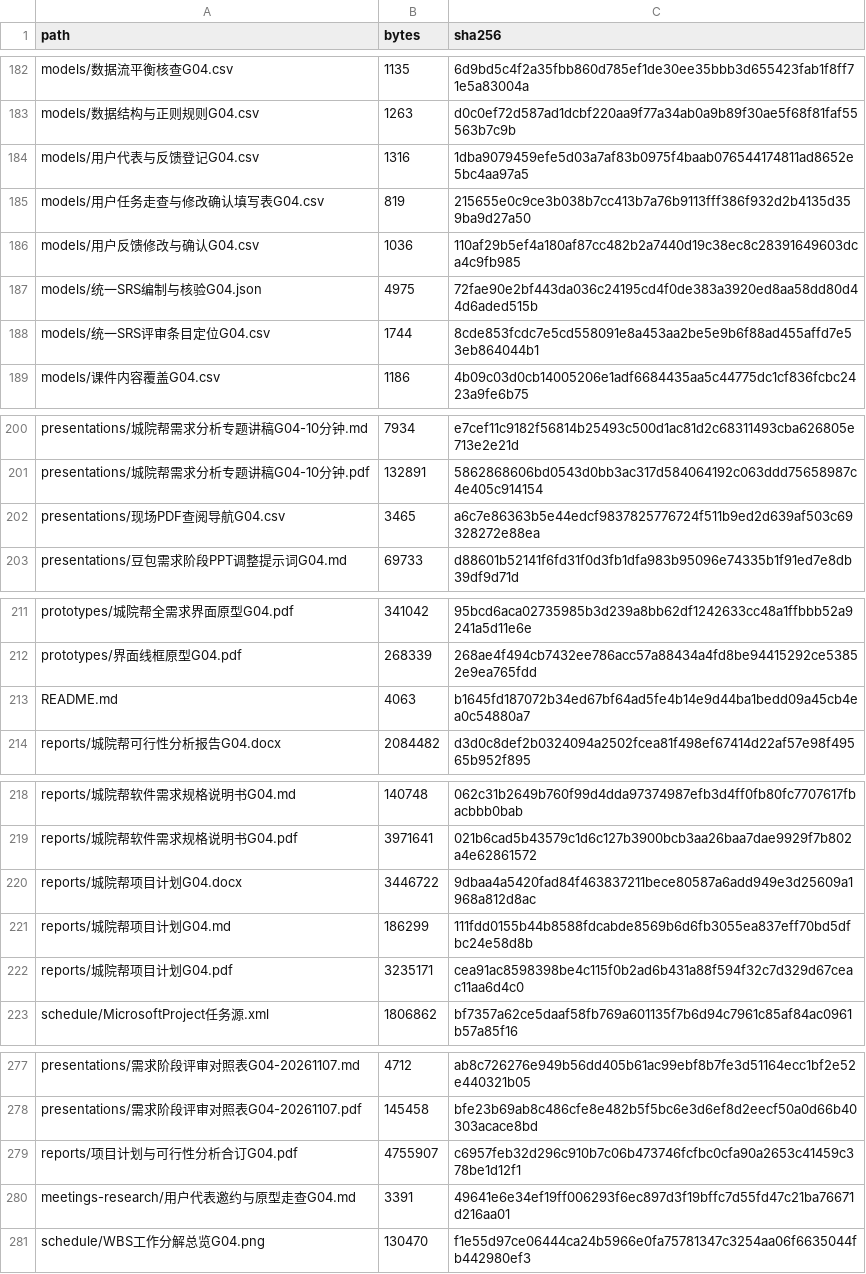
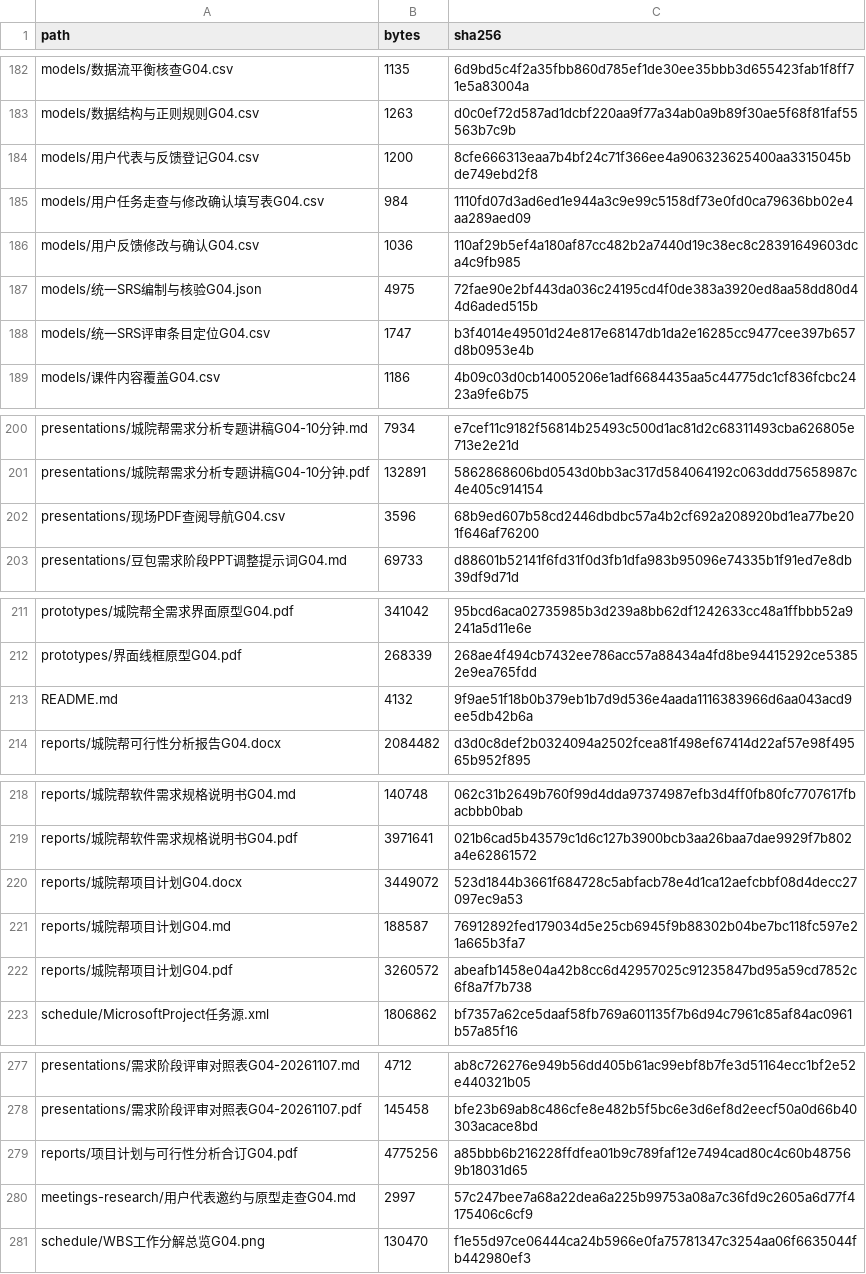
Before and after one commit to jason-bitc/HZCU-CampusHub, a CSV file: docs/project/MANIFEST.sha256.csv, drawn as a sheet; only a part is shown, gaps mark what is left out; the diff covers the shown part only.

```diff
--- a/docs/project/MANIFEST.sha256.csv
+++ b/docs/project/MANIFEST.sha256.csv
@@ -183,7 +183,7 @@ models/数据流平衡核查G04.csv,1135,6d9bd5c4f2a35fbb860d785ef1de30ee35bbb3d
 models/数据结构与正则规则G04.csv,1263,d0c0ef72d587ad1dcbf220aa9f77a34ab0a9b89f30ae5f68f81faf55563b7c9b
-models/用户代表与反馈登记G04.csv,1316,1dba9079459efe5d03a7af83b0975f4baab076544174811ad8652e5bc4aa97a5
-models/用户任务走查与修改确认填写表G04.csv,819,215655e0c9ce3b038b7cc413b7a76b9113fff386f932d2b4135d359ba9d27a50
+models/用户代表与反馈登记G04.csv,1200,8cfe666313eaa7b4bf24c71f366ee4a906323625400aa3315045bde749ebd2f8
+models/用户任务走查与修改确认填写表G04.csv,984,1110fd07d3ad6ed1e944a3c9e99c5158df73e0fd0ca79636bb02e4aa289aed09
 models/用户反馈修改与确认G04.csv,1036,110af29b5ef4a180af87cc482b2a7440d19c38ec8c28391649603dca4c9fb985
 models/统一SRS编制与核验G04.json,4975,72fae90e2bf443da036c24195cd4f0de383a3920ed8aa58dd80d44d6aded515b
-models/统一SRS评审条目定位G04.csv,1744,8cde853fcdc7e5cd558091e8a453aa2be5e9b6f88ad455affd7e53eb864044b1
+models/统一SRS评审条目定位G04.csv,1747,b3f4014e49501d24e817e68147db1da2e16285cc9477cee397b657d8b0953e4b
 models/课件内容覆盖G04.csv,1186,4b09c03d0cb14005206e1adf6684435aa5c44775dc1cf836fcbc2423a9fe6b75
@@ -201,3 +201,3 @@ presentations/城院帮需求分析专题讲稿G04-10分钟.md,7934,e7cef11c9182
 presentations/城院帮需求分析专题讲稿G04-10分钟.pdf,132891,5862868606bd0543d0bb3ac317d584064192c063ddd75658987c4e405c914154
-presentations/现场PDF查阅导航G04.csv,3465,a6c7e86363b5e44edcf9837825776724f511b9ed2d639af503c69328272e88ea
+presentations/现场PDF查阅导航G04.csv,3596,68b9ed607b58cd2446dbdbc57a4b2cf692a208920bd1ea77be201f646af76200
 presentations/豆包需求阶段PPT调整提示词G04.md,69733,d88601b52141f6fd31f0d3fb1dfa983b95096e74335b1f91ed7e8db39df9d71d
@@ -212,3 +212,3 @@ prototypes/城院帮全需求界面原型G04.pdf,341042,95bcd6aca02735985b3d239a
 prototypes/界面线框原型G04.pdf,268339,268ae4f494cb7432ee786acc57a88434a4fd8be94415292ce53852e9ea765fdd
-README.md,4063,b1645fd187072b34ed67bf64ad5fe4b14e9d44ba1bedd09a45cb4ea0c54880a7
+README.md,4132,9f9ae51f18b0b379eb1b7d9d536e4aada1116383966d6aa043acd9ee5db42b6a
 reports/城院帮可行性分析报告G04.docx,2084482,d3d0c8def2b0324094a2502fcea81f498ef67414d22af57e98f49565b952f895
@@ -219,5 +219,5 @@ reports/城院帮软件需求规格说明书G04.md,140748,062c31b2649b760f99d4dd
 reports/城院帮软件需求规格说明书G04.pdf,3971641,021b6cad5b43579c1d6c127b3900bcb3aa26baa7dae9929f7b802a4e62861572
-reports/城院帮项目计划G04.docx,3446722,9dbaa4a5420fad84f463837211bece80587a6add949e3d25609a1968a812d8ac
-reports/城院帮项目计划G04.md,186299,111fdd0155b44b8588fdcabde8569b6d6fb3055ea837eff70bd5dfbc24e58d8b
-reports/城院帮项目计划G04.pdf,3235171,cea91ac8598398be4c115f0b2ad6b431a88f594f32c7d329d67ceac11aa6d4c0
+reports/城院帮项目计划G04.docx,3449072,523d1844b3661f684728c5abfacb78e4d1ca12aefcbbf08d4decc27097ec9a53
+reports/城院帮项目计划G04.md,188587,76912892fed179034d5e25cb6945f9b88302b04be7bc118fc597e21a665b3fa7
+reports/城院帮项目计划G04.pdf,3260572,abeafb1458e04a42b8cc6d42957025c91235847bd95a59cd7852c6f8a7f7b738
 schedule/MicrosoftProject任务源.xml,1806862,bf7357a62ce5daaf58fb769a601135f7b6d94c7961c85af84ac0961b57a85f16
@@ -278,4 +278,4 @@ presentations/需求阶段评审对照表G04-20261107.md,4712,ab8c726276e949b56d
 presentations/需求阶段评审对照表G04-20261107.pdf,145458,bfe23b69ab8c486cfe8e482b5f5bc6e3d6ef8d2eecf50a0d66b40303acace8bd
-reports/项目计划与可行性分析合订G04.pdf,4755907,c6957feb32d296c910b7c06b473746fcfbc0cfa90a2653c41459c378be1d12f1
-meetings-research/用户代表邀约与原型走查G04.md,3391,49641e6e34ef19ff006293f6ec897d3f19bffc7d55fd47c21ba76671d216aa01
+reports/项目计划与可行性分析合订G04.pdf,4775256,a85bbb6b216228ffdfea01b9c789faf12e7494cad80c4c60b487569b18031d65
+meetings-research/用户代表邀约与原型走查G04.md,2997,57c247bee7a68a22dea6a225b99753a08a7c36fd9c2605a6d77f4175406c6cf9
 schedule/WBS工作分解总览G04.png,130470,f1e55d97ce06444ca24b5966e0fa75781347c3254aa06f6635044fb442980ef3
```
Also changed, not shown: 4 edited cells elsewhere in this file, docs/project/models/用户代表与反馈登记G04.csv, docs/project/models/用户任务走查与修改确认填写表G04.csv, 10 other files.
